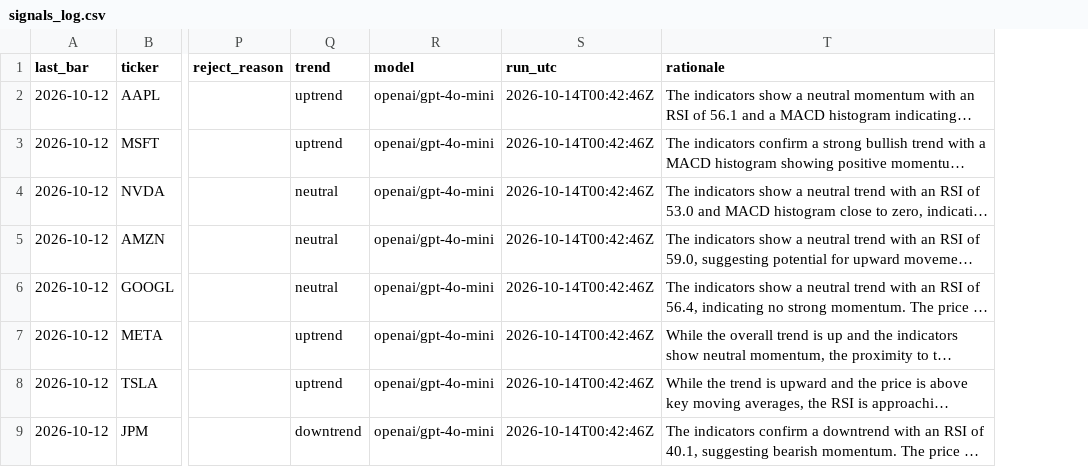
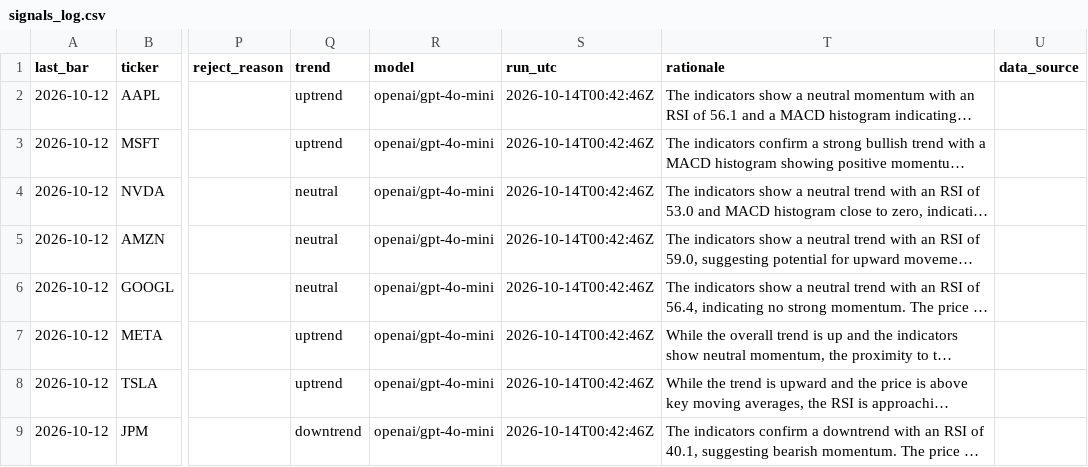
Before and after one commit to hayssamch/llm-trader-agent, a CSV file: signals_log.csv, drawn as a sheet; only a part is shown, gaps mark what is left out; long unchanged cells end in …; the diff covers the shown part only; the diff names each change by its address in the sheet, - before the commit and + after, or states it on an @@ line.

```diff
--- a/signals_log.csv
+++ b/signals_log.csv
+column U (data_source), empty
```
Also changed, not shown: 11 added rows and 22 edited cells elsewhere in this file, 3 other files.
